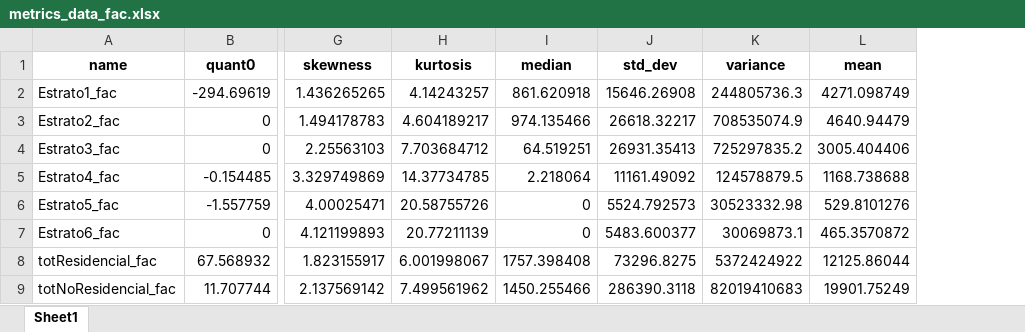
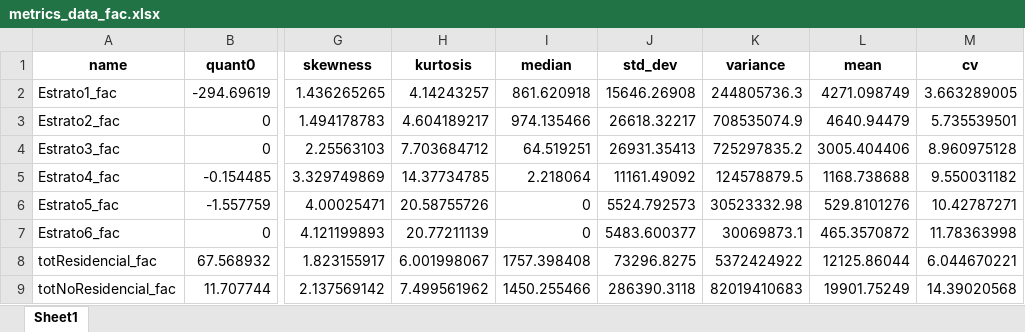
Before and after one commit to jtabordaj/research_eslatina, an Excel workbook: reporte_estadistico/data/energia/metrics_data_fac.xlsx, sheet Sheet1, drawn as a sheet; only a part is shown, gaps mark what is left out; values as stored, in another font and other column widths than the file's, no borders; the diff names each change by its address in the sheet, - before the commit and + after, or states it on an @@ line.

```diff
--- a/reporte_estadistico/data/energia/metrics_data_fac.xlsx (sheet Sheet1)
+++ b/reporte_estadistico/data/energia/metrics_data_fac.xlsx (sheet Sheet1)
+column M (cv), rows 2-9: 3.663289005 | 5.735539501 | 8.960975128 | 9.550031182 | 10.42787271 | 11.78363998 | 6.044670221 | 14.39020568
```
Also changed, not shown: reporte_estadistico/data/energia/metrics_data_pfac.xlsx, reporte_estadistico/data/energia/metrics_data_tcon.xlsx, 10 other files.
